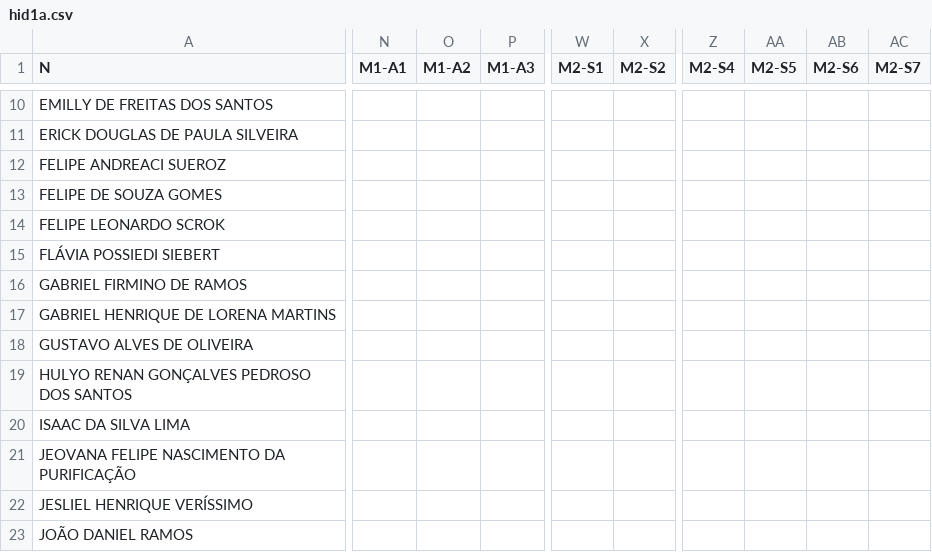
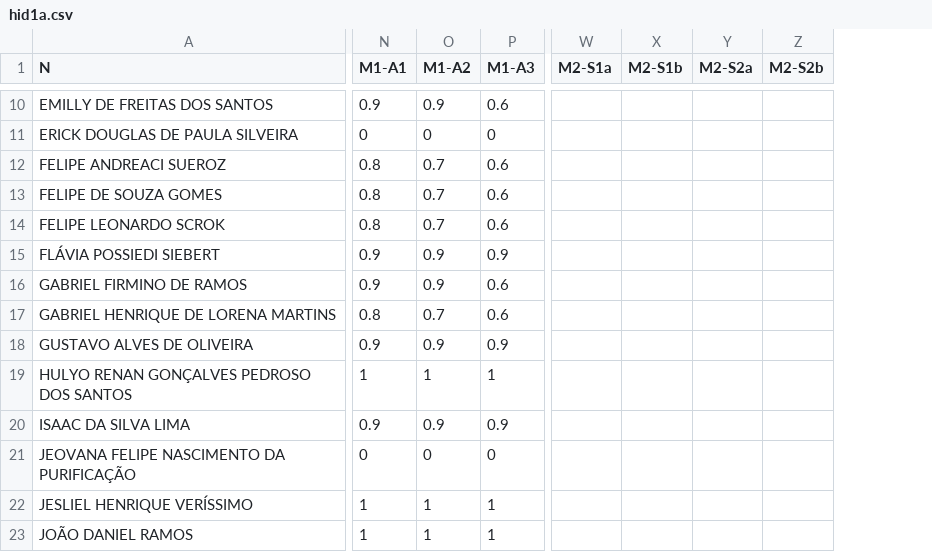
Before and after one commit to fernandocastillovicencio/medias-UB-castillo, a CSV file: hid1a.csv, drawn as a sheet; only a part is shown, gaps mark what is left out; removed rows and columns are numbered as before the commit, all else as after; the diff covers the shown part only; the diff names each change by its address in the sheet, - before the commit and + after, or states it on an @@ line.

```diff
--- a/hid1a.csv
+++ b/hid1a.csv
-column W (M2-S1), empty
-column X (M2-S2), empty
+column W (M2-S1a), empty
+column X (M2-S1b), empty
+column Y (M2-S2a), empty
+column Z (M2-S2b), empty
-column Z (M2-S4), empty
-column AA (M2-S5), empty
-column AB (M2-S6), empty
-column AC (M2-S7), empty
-N10 (M1-A1): (empty)
+N10 (M1-A1): 0.9
-O10 (M1-A2): (empty)
+O10 (M1-A2): 0.9
-P10 (M1-A3): (empty)
+P10 (M1-A3): 0.6
-N11 (M1-A1): (empty)
+N11 (M1-A1): 0
-O11 (M1-A2): (empty)
+O11 (M1-A2): 0
-P11 (M1-A3): (empty)
+P11 (M1-A3): 0
-N12:N14 (M1-A1): (empty)
+N12:N14 (M1-A1): 0.8
-O12:O14 (M1-A2): (empty)
+O12:O14 (M1-A2): 0.7
-P12:P14 (M1-A3): (empty)
+P12:P14 (M1-A3): 0.6
-N15:N16 (M1-A1): (empty)
+N15:N16 (M1-A1): 0.9
-O15:O16 (M1-A2): (empty)
+O15:O16 (M1-A2): 0.9
-P15 (M1-A3): (empty)
+P15 (M1-A3): 0.9
-P16:P17 (M1-A3): (empty)
+P16:P17 (M1-A3): 0.6
-N17 (M1-A1): (empty)
+N17 (M1-A1): 0.8
-O17 (M1-A2): (empty)
+O17 (M1-A2): 0.7
-N18 (M1-A1): (empty)
+N18 (M1-A1): 0.9
-O18 (M1-A2): (empty)
+O18 (M1-A2): 0.9
-P18 (M1-A3): (empty)
+P18 (M1-A3): 0.9
-N19 (M1-A1): (empty)
+N19 (M1-A1): 1
-O19 (M1-A2): (empty)
+O19 (M1-A2): 1
-P19 (M1-A3): (empty)
+P19 (M1-A3): 1
-N20 (M1-A1): (empty)
+N20 (M1-A1): 0.9
-O20 (M1-A2): (empty)
+O20 (M1-A2): 0.9
-P20 (M1-A3): (empty)
+P20 (M1-A3): 0.9
-N21 (M1-A1): (empty)
+N21 (M1-A1): 0
-O21 (M1-A2): (empty)
+O21 (M1-A2): 0
-P21 (M1-A3): (empty)
+P21 (M1-A3): 0
-N22:N23 (M1-A1): (empty)
+N22:N23 (M1-A1): 1
-O22:O23 (M1-A2): (empty)
+O22:O23 (M1-A2): 1
-P22:P23 (M1-A3): (empty)
+P22:P23 (M1-A3): 1
```
Also changed, not shown: 1 removed column and 90 edited cells elsewhere in this file, ref1a.csv, 1 other file.
